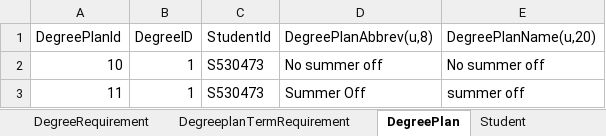
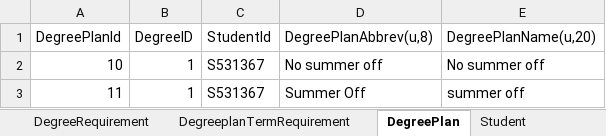
Before and after one commit to dristi-marasini/Team01Repo, an Excel workbook: Docs/DatabaseSamples.xlsx, sheet DegreePlan, drawn as a sheet; values as stored, in another font and other column widths than the file's, no borders; the diff names each change by its address in the sheet, - before the commit and + after, or states it on an @@ line.

Commit message:
Database updated with One degree plan

```diff
--- a/Docs/DatabaseSamples.xlsx (sheet DegreePlan)
+++ b/Docs/DatabaseSamples.xlsx (sheet DegreePlan)
-C2:C3 (StudentId): S530473
+C2:C3 (StudentId): S531367
```
Also changed, not shown: sheet DegreeRequirement, sheet StudentTerm, sheet Degree, sheet Student.
